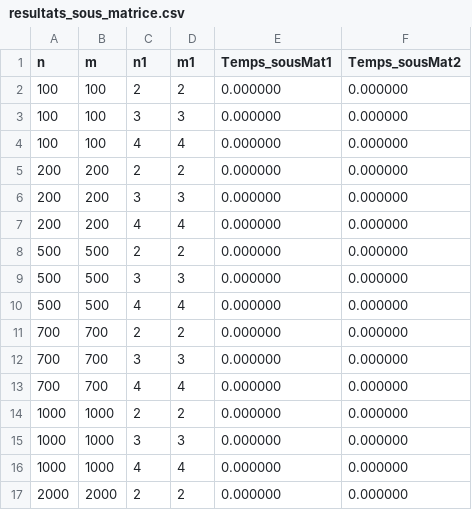
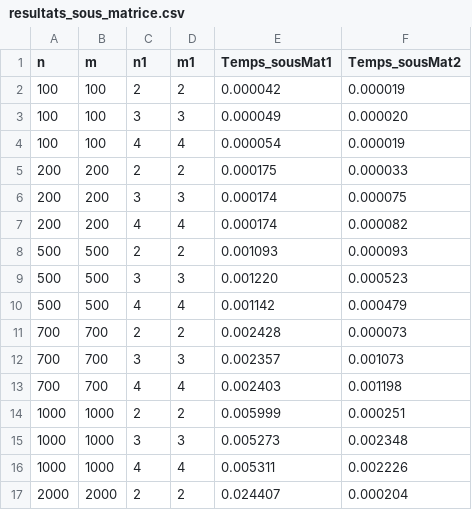
Before and after one commit to larabiislem/Tp_complexite, a CSV file: TP3/resultats_sous_matrice.csv, drawn as a sheet; only a part is shown; the diff covers the shown part only.

Commit message:
Modify resultats_sous_matrice.csv with new data
Updated performance results for various matrix sizes.

```diff
--- a/TP3/resultats_sous_matrice.csv
+++ b/TP3/resultats_sous_matrice.csv
@@ -1,17 +1,17 @@
 n,m,n1,m1,Temps_sousMat1,Temps_sousMat2
-100,100,2,2,0.000000,0.000000
-100,100,3,3,0.000000,0.000000
-100,100,4,4,0.000000,0.000000
-200,200,2,2,0.000000,0.000000
-200,200,3,3,0.000000,0.000000
-200,200,4,4,0.000000,0.000000
-500,500,2,2,0.000000,0.000000
-500,500,3,3,0.000000,0.000000
-500,500,4,4,0.000000,0.000000
-700,700,2,2,0.000000,0.000000
-700,700,3,3,0.000000,0.000000
-700,700,4,4,0.000000,0.000000
-1000,1000,2,2,0.000000,0.000000
-1000,1000,3,3,0.000000,0.000000
-1000,1000,4,4,0.000000,0.000000
-2000,2000,2,2,0.000000,0.000000
+100,100,2,2,0.000042,0.000019
+100,100,3,3,0.000049,0.000020
+100,100,4,4,0.000054,0.000019
+200,200,2,2,0.000175,0.000033
+200,200,3,3,0.000174,0.000075
+200,200,4,4,0.000174,0.000082
+500,500,2,2,0.001093,0.000093
+500,500,3,3,0.001220,0.000523
+500,500,4,4,0.001142,0.000479
+700,700,2,2,0.002428,0.000073
+700,700,3,3,0.002357,0.001073
+700,700,4,4,0.002403,0.001198
+1000,1000,2,2,0.005999,0.000251
+1000,1000,3,3,0.005273,0.002348
+1000,1000,4,4,0.005311,0.002226
+2000,2000,2,2,0.024407,0.000204
```
Also changed, not shown: 3 removed rows and 10 edited cells elsewhere in this file.
